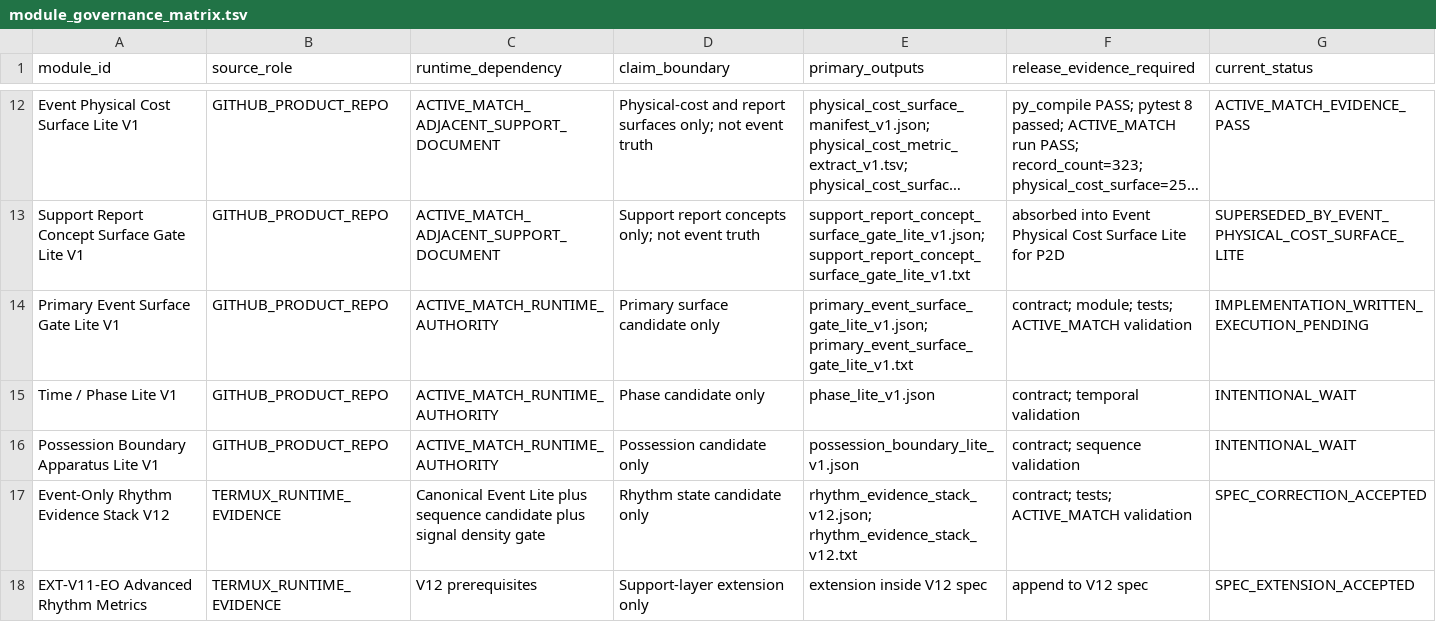
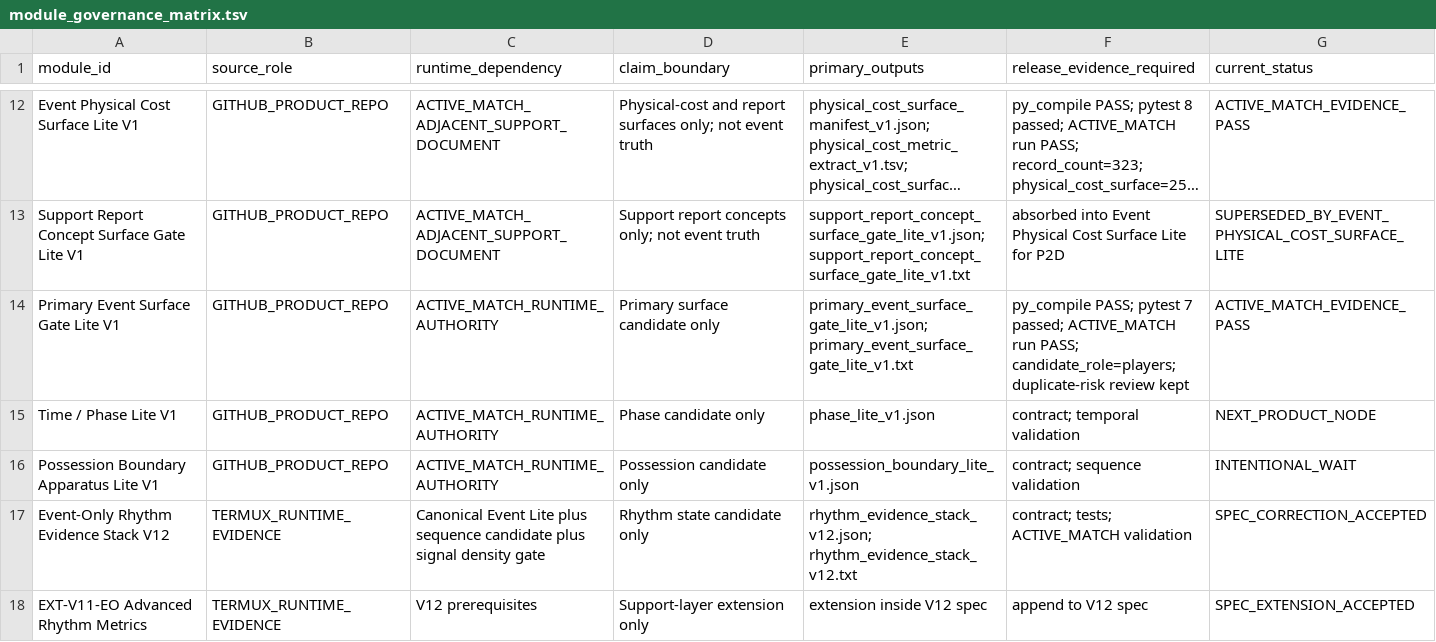
Before and after one commit to Hikmetpinarbas/hpfa, a TSV file: docs/governance/runtime_pack_v1/module_governance_matrix.tsv, drawn as a sheet; only a part is shown, gaps mark what is left out; long unchanged cells end in …; the diff names each change by its address in the sheet, - before the commit and + after, or states it on an @@ line.

Commit message:
Promote Primary Event Surface Gate to evidence pass

```diff
--- a/docs/governance/runtime_pack_v1/module_governance_matrix.tsv
+++ b/docs/governance/runtime_pack_v1/module_governance_matrix.tsv
-F14 (release_evidence_required): contract; module; tests; ACTIVE_MATCH validation
+F14 (release_evidence_required): py_compile PASS; pytest 7 passed; ACTIVE_MATCH run PASS; candidate_role=players; duplicate-risk review kept
-G14 (current_status): IMPLEMENTATION_WRITTEN_EXECUTION_PENDING
+G14 (current_status): ACTIVE_MATCH_EVIDENCE_PASS
-G15 (current_status): INTENTIONAL_WAIT
+G15 (current_status): NEXT_PRODUCT_NODE
```
